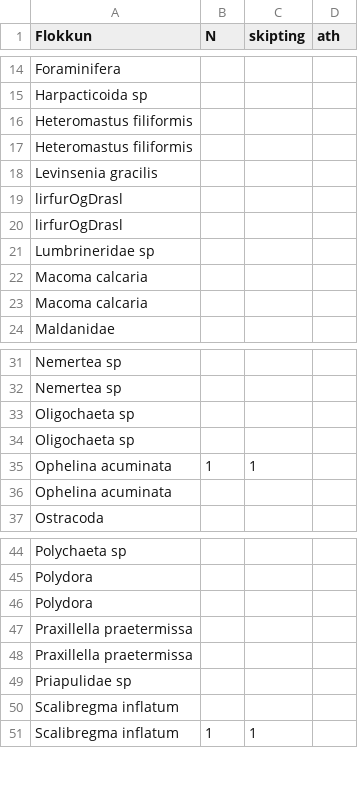
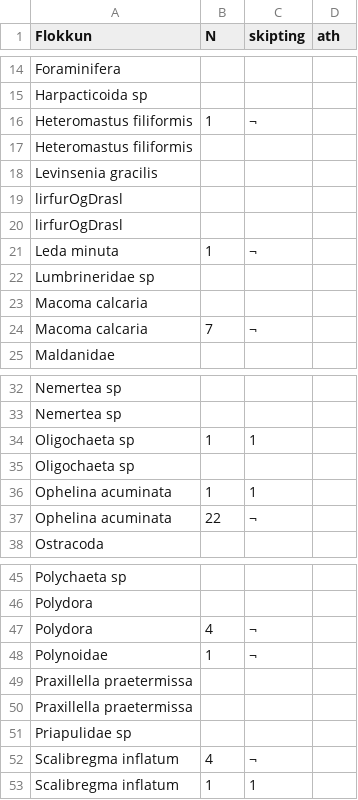
Before and after one commit to harkanatta/botndyr, a CSV file: Kolgr2016/E3B/talning.csv, drawn as a sheet; only a part is shown, gaps mark what is left out; the diff covers the shown part only.

Commit message:
talning, smá grúsk

```diff
--- a/Kolgr2016/E3B/talning.csv
+++ b/Kolgr2016/E3B/talning.csv
@@ -15,3 +15,3 @@ Foraminifera,,,
 Harpacticoida sp,,,
-Heteromastus filiformis,,,
+Heteromastus filiformis,1,¬,
 Heteromastus filiformis,,,
@@ -20,5 +20,6 @@ lirfurOgDrasl,,,
 lirfurOgDrasl,,,
+Leda minuta,1,¬,
 Lumbrineridae sp,,,
 Macoma calcaria,,,
-Macoma calcaria,,,
+Macoma calcaria,7,¬,
 Maldanidae,,,
@@ -32,6 +33,6 @@ Nemertea sp,,,
 Nemertea sp,,,
-Oligochaeta sp,,,
+Oligochaeta sp,1,1,
 Oligochaeta sp,,,
 Ophelina acuminata,1,1,
-Ophelina acuminata,,,
+Ophelina acuminata,22,¬,
 Ostracoda,,,
@@ -45,3 +46,4 @@ Polychaeta sp,,,
 Polydora,,,
-Polydora,,,
+Polydora,4,¬,
+Polynoidae,1,¬,
 Praxillella praetermissa,,,
@@ -49,3 +51,3 @@ Praxillella praetermissa,,,
 Priapulidae sp,,,
-Scalibregma inflatum,,,
+Scalibregma inflatum,4,¬,
 Scalibregma inflatum,1,1,
```
Also changed, not shown: 2 edited cells elsewhere in this file, 2 other files.
